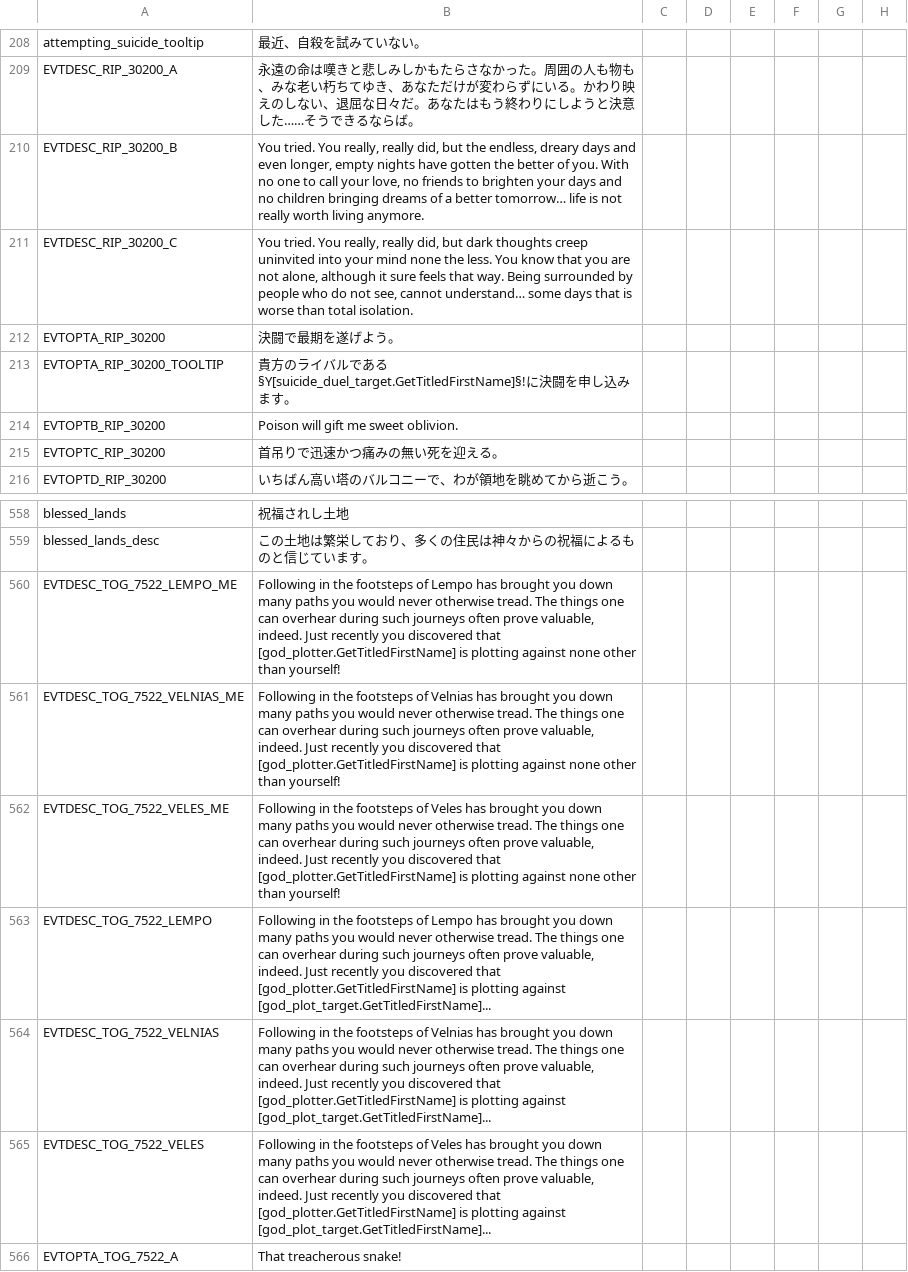
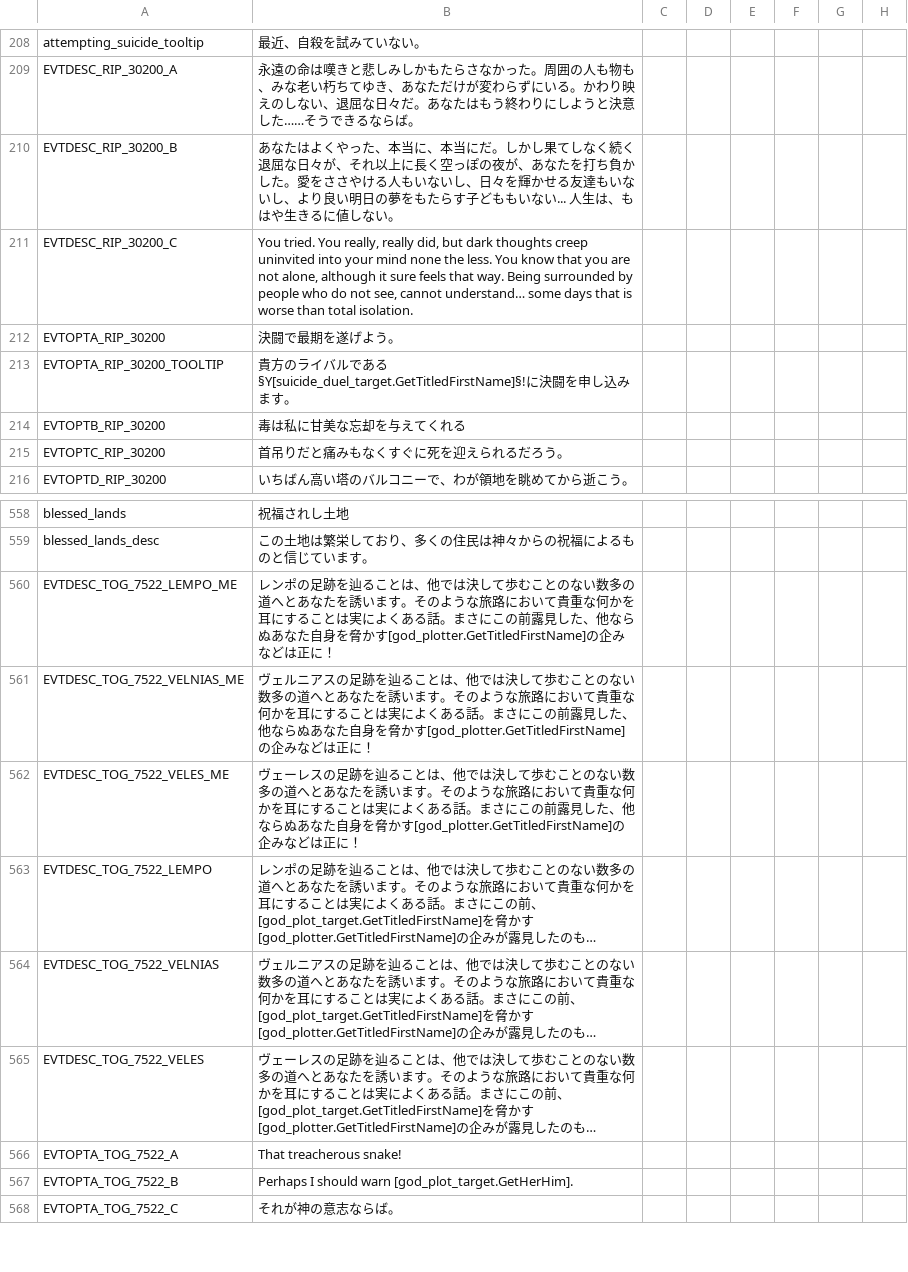
Before and after one commit to matanki-saito/CK2JPModAppendixI, a CSV file: source/localisation/v2_62.csv, drawn as a sheet; only a part is shown, gaps mark what is left out; the shorter side is filled out with more unchanged rows; the diff names each change by its address in the sheet, - before the commit and + after, or states it on an @@ line.

```diff
--- a/source/localisation/v2_62.csv
+++ b/source/localisation/v2_62.csv
-B210: You tried. You really, really did, but the endless, dreary days and even longer, empty nights have gotten the better of you. With no one to call your love, no friends to brighten your days and no children bringing dreams of a better tomorrow… life is not really worth living anymore.
+B210: あなたはよくやった、本当に、本当にだ。しかし果てしなく続く退屈な日々が、それ以上に長く空っぽの夜が、あなたを打ち負かした。愛をささやける人もいないし、日々を輝かせる友達もいないし、より良い明日の夢をもたらす子どももいない... 人生は、もはや生きるに値しない。
-B214: Poison will gift me sweet oblivion.
+B214: 毒は私に甘美な忘却を与えてくれる
-B215: 首吊りで迅速かつ痛みの無い死を迎える。
+B215: 首吊りだと痛みもなくすぐに死を迎えられるだろう。
-B560: Following in the footsteps of Lempo has brought you down many paths you would never otherwise tread. The things one can overhear during such journeys often prove valuable, indeed. Just recently you discovered that [god_plotter.GetTitledFirstName] is plotting against none other than yourself!
+B560: レンポの足跡を辿ることは、他では決して歩むことのない数多の道へとあなたを誘います。そのような旅路において貴重な何かを耳にすることは実によくある話。まさにこの前露見した、他ならぬあなた自身を脅かす[god_plotter.GetTitledFirstName]の企みなどは正に！
-B561: Following in the footsteps of Velnias has brought you down many paths you would never otherwise tread. The things one can overhear during such journeys often prove valuable, indeed. Just recently you discovered that [god_plotter.GetTitledFirstName] is plotting against none other than yourself!
+B561: ヴェルニアスの足跡を辿ることは、他では決して歩むことのない数多の道へとあなたを誘います。そのような旅路において貴重な何かを耳にすることは実によくある話。まさにこの前露見した、他ならぬあなた自身を脅かす[god_plotter.GetTitledFirstName]の企みなどは正に！
-B562: Following in the footsteps of Veles has brought you down many paths you would never otherwise tread. The things one can overhear during such journeys often prove valuable, indeed. Just recently you discovered that [god_plotter.GetTitledFirstName] is plotting against none other than yourself!
+B562: ヴェーレスの足跡を辿ることは、他では決して歩むことのない数多の道へとあなたを誘います。そのような旅路において貴重な何かを耳にすることは実によくある話。まさにこの前露見した、他ならぬあなた自身を脅かす[god_plotter.GetTitledFirstName]の企みなどは正に！
-B563: Following in the footsteps of Lempo has brought you down many paths you would never otherwise tread. The things one can overhear during such journeys often prove valuable, indeed. Just recently you discovered that [god_plotter.GetTitledFirstName] is plotting against [god_plot_target.GetTitledFirstName]...
+B563: レンポの足跡を辿ることは、他では決して歩むことのない数多の道へとあなたを誘います。そのような旅路において貴重な何かを耳にすることは実によくある話。まさにこの前、[god_plot_target.GetTitledFirstName]を脅かす[god_plotter.GetTitledFirstName]の企みが露見したのも…
-B564: Following in the footsteps of Velnias has brought you down many paths you would never otherwise tread. The things one can overhear during such journeys often prove valuable, indeed. Just recently you discovered that [god_plotter.GetTitledFirstName] is plotting against [god_plot_target.GetTitledFirstName]...
+B564: ヴェルニアスの足跡を辿ることは、他では決して歩むことのない数多の道へとあなたを誘います。そのような旅路において貴重な何かを耳にすることは実によくある話。まさにこの前、[god_plot_target.GetTitledFirstName]を脅かす[god_plotter.GetTitledFirstName]の企みが露見したのも…
-B565: Following in the footsteps of Veles has brought you down many paths you would never otherwise tread. The things one can overhear during such journeys often prove valuable, indeed. Just recently you discovered that [god_plotter.GetTitledFirstName] is plotting against [god_plot_target.GetTitledFirstName]...
+B565: ヴェーレスの足跡を辿ることは、他では決して歩むことのない数多の道へとあなたを誘います。そのような旅路において貴重な何かを耳にすることは実によくある話。まさにこの前、[god_plot_target.GetTitledFirstName]を脅かす[god_plotter.GetTitledFirstName]の企みが露見したのも…
```
Also changed, not shown: source/localisation/JadeDragon.csv, source/localisation/LT.csv, 9 other files.
